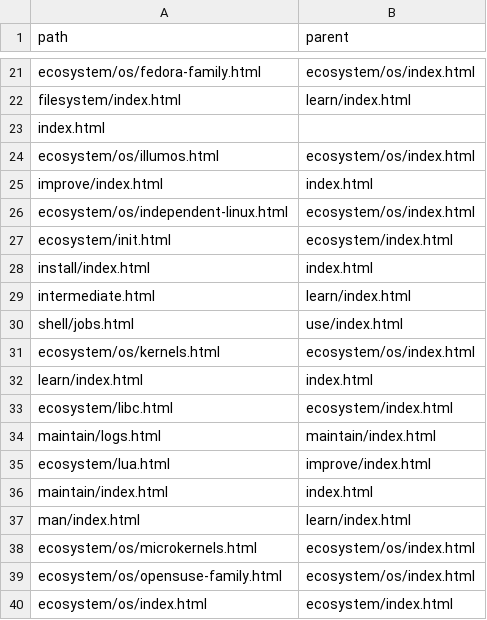
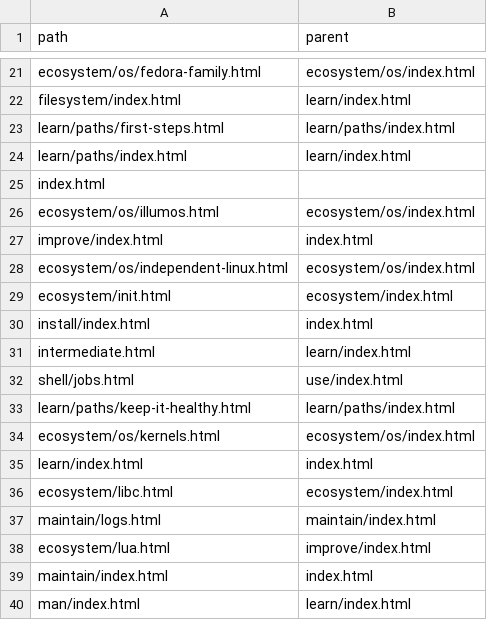
Before and after one commit to greenermoose/tam, a TSV file: knowledge/index.parents.tsv, drawn as a sheet; only a part is shown, gaps mark what is left out; the shorter side is filled out with more unchanged rows; the diff names each change by its address in the sheet, - before the commit and + after, or states it on an @@ line.

```diff
--- a/knowledge/index.parents.tsv
+++ b/knowledge/index.parents.tsv
+row 23: learn/paths/first-steps.html | learn/paths/index.html
+row 24: learn/paths/index.html | learn/index.html
+row 33: learn/paths/keep-it-healthy.html | learn/paths/index.html
```
Also changed, not shown: knowledge/index.tsv, 18 other files.
